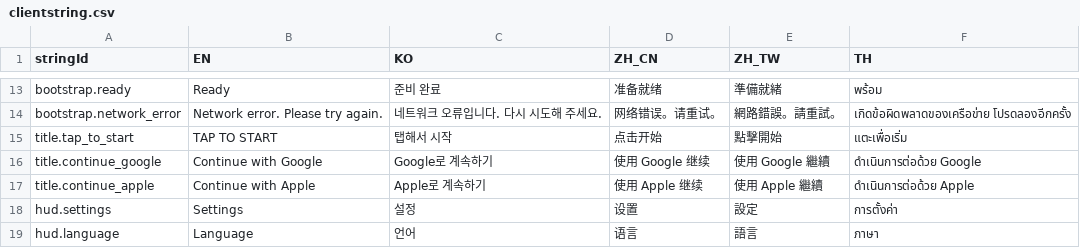
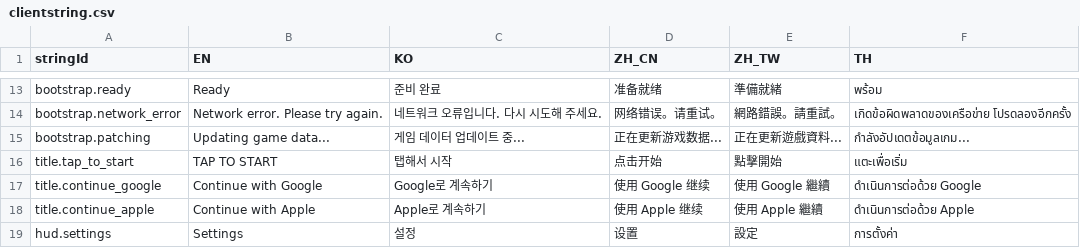
Before and after one commit to zzzz955/project-link, a CSV file: client/project-link/Assets/Resources/Data/string/clientstring.csv, drawn as a sheet; only a part is shown, gaps mark what is left out; the shorter side is filled out with more unchanged rows.

Commit message:
feat#53: data generator 메타 해시 반환 기능 추가

```diff
--- a/client/project-link/Assets/Resources/Data/string/clientstring.csv
+++ b/client/project-link/Assets/Resources/Data/string/clientstring.csv
@@ -14,2 +14,3 @@ bootstrap.ready,Ready,준비 완료,准备就绪,準備就緒,พร้อม
 bootstrap.network_error,Network error. Please try again.,네트워크 오류입니다. 다시 시도해 주세요.,网络错误。请重试。,網路錯誤。請重試。,เกิดข้อผิดพลาดของเครือข่าย โปรดลองอีกครั้ง
+bootstrap.patching,Updating game data...,게임 데이터 업데이트 중...,正在更新游戏数据...,正在更新遊戲資料...,กำลังอัปเดตข้อมูลเกม...
 title.tap_to_start,TAP TO START,탭해서 시작,点击开始,點擊開始,แตะเพื่อเริ่ม
```
Also changed, not shown: server/generated/data/string/clientstring.csv, shared/datas/string/clientstring.csv, 27 other files.
